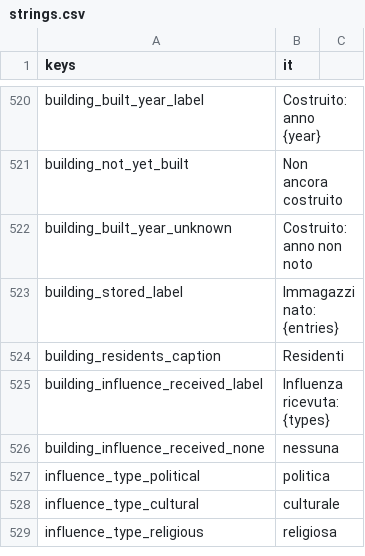
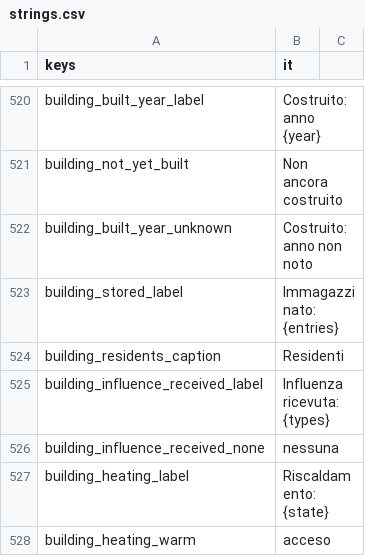
Before and after one commit to Franz1979/TheSecondBeginning, a CSV file: translations/strings.csv, drawn as a sheet; only a part is shown, gaps mark what is left out; the shorter side is filled out with more unchanged rows; the diff covers the shown part only.

```diff
--- a/translations/strings.csv
+++ b/translations/strings.csv
@@ -526 +526,3 @@ building_influence_received_label,"Influenza ricevuta: {types}"
 building_influence_received_none,nessuna
+building_heating_label,Riscaldamento: {state}
+building_heating_warm,acceso
```
Also changed, not shown: 34 added rows and 2 edited cells elsewhere in this file, translations/strings.en.csv, 50 other files.
